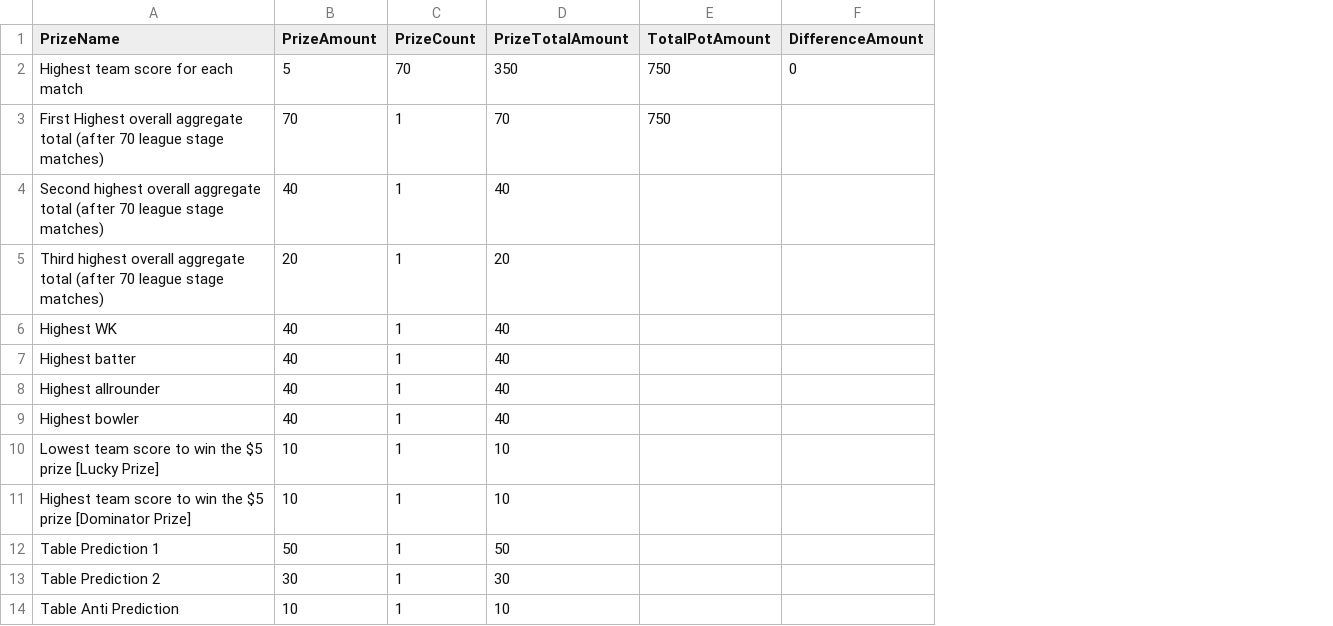
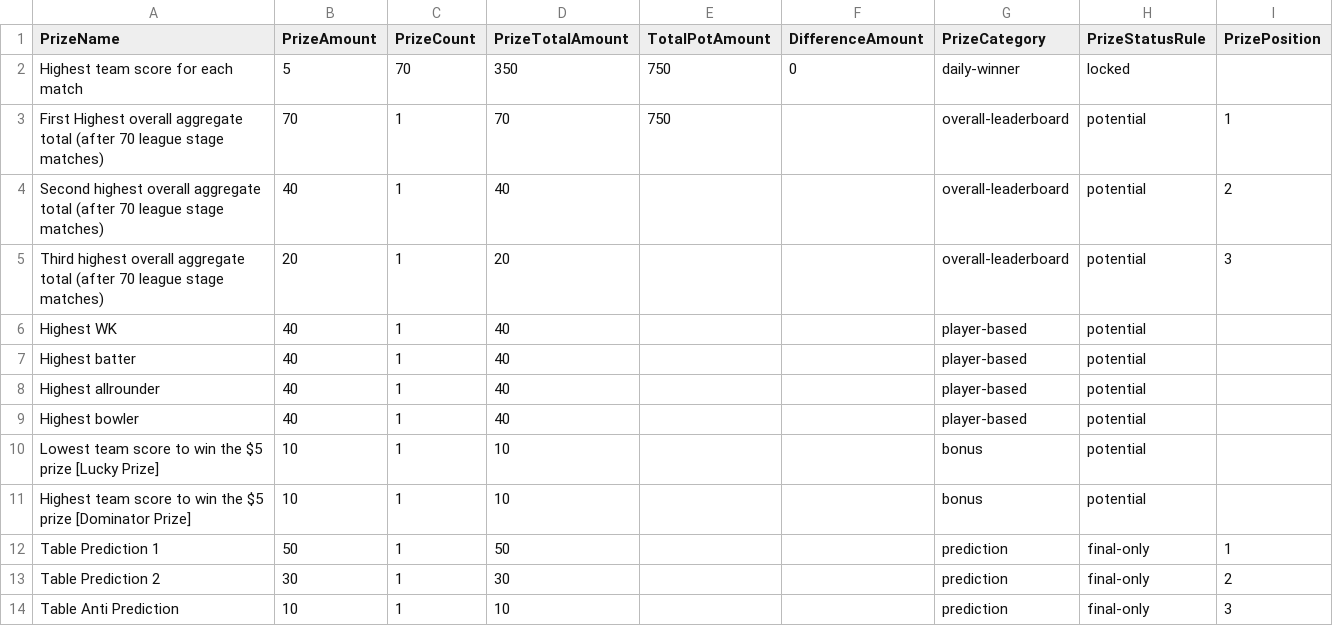
Before and after one commit to yashsshah/ipl_fantasy_leaderboard_ys, a CSV file: data/PrizesList.csv, drawn as a sheet; the diff names each change by its address in the sheet, - before the commit and + after, or states it on an @@ line.

Commit message:
Implement locked and potential prize concepts and member breakdown view

```diff
--- a/data/PrizesList.csv
+++ b/data/PrizesList.csv
+column G (PrizeCategory), rows 2-14: daily-winner | overall-leaderboard | overall-leaderboard | overall-leaderboard | player-based | player-based | player-based | player-based | bonus | bonus | prediction | prediction | prediction
+column H (PrizeStatusRule), rows 2-14: locked | potential | potential | potential | potential | potential | potential | potential | potential | potential | final-only | final-only | final-only
+column I (PrizePosition), rows 3-14: 1 | 2 | 3 |  |  |  |  |  |  | 1 | 2 | 3
```
Also changed, not shown: 5 other files.
